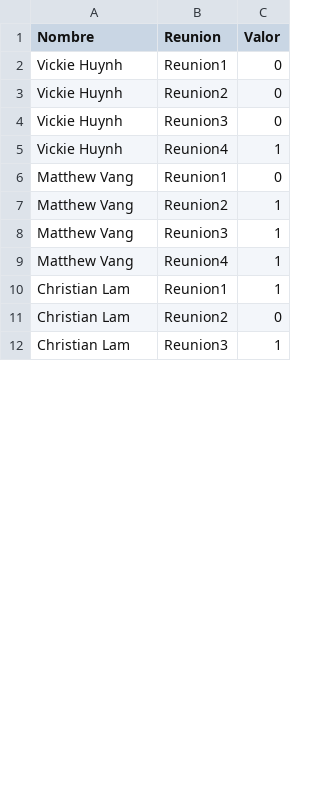
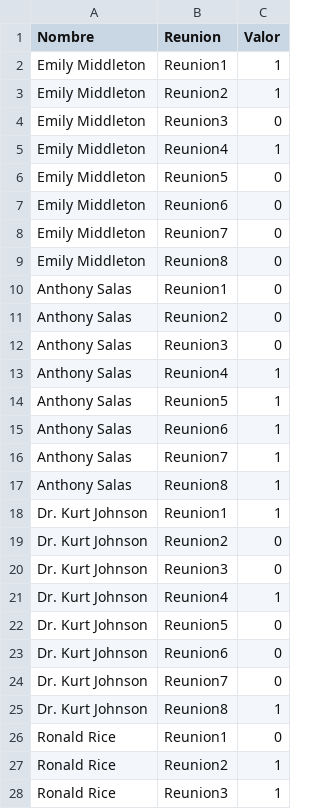
Before and after one commit to stgo32/Proyecto-ICS1113, a CSV file: E2/DB/clave_i_l.csv, drawn as a sheet; only a part is shown; the diff covers the shown part only.

```diff
--- a/E2/DB/clave_i_l.csv
+++ b/E2/DB/clave_i_l.csv
@@ -1,12 +1,28 @@
 Nombre,Reunion,Valor
-Vickie Huynh,Reunion1,0
-Vickie Huynh,Reunion2,0
-Vickie Huynh,Reunion3,0
-Vickie Huynh,Reunion4,1
-Matthew Vang,Reunion1,0
-Matthew Vang,Reunion2,1
-Matthew Vang,Reunion3,1
-Matthew Vang,Reunion4,1
-Christian Lam,Reunion1,1
-Christian Lam,Reunion2,0
-Christian Lam,Reunion3,1
+Emily Middleton,Reunion1,1
+Emily Middleton,Reunion2,1
+Emily Middleton,Reunion3,0
+Emily Middleton,Reunion4,1
+Emily Middleton,Reunion5,0
+Emily Middleton,Reunion6,0
+Emily Middleton,Reunion7,0
+Emily Middleton,Reunion8,0
+Anthony Salas,Reunion1,0
+Anthony Salas,Reunion2,0
+Anthony Salas,Reunion3,0
+Anthony Salas,Reunion4,1
+Anthony Salas,Reunion5,1
+Anthony Salas,Reunion6,1
+Anthony Salas,Reunion7,1
+Anthony Salas,Reunion8,1
+Dr. Kurt Johnson,Reunion1,1
+Dr. Kurt Johnson,Reunion2,0
+Dr. Kurt Johnson,Reunion3,0
+Dr. Kurt Johnson,Reunion4,1
+Dr. Kurt Johnson,Reunion5,0
+Dr. Kurt Johnson,Reunion6,0
+Dr. Kurt Johnson,Reunion7,0
+Dr. Kurt Johnson,Reunion8,1
+Ronald Rice,Reunion1,0
+Ronald Rice,Reunion2,1
+Ronald Rice,Reunion3,1
```
Also changed, not shown: 25 added rows, 1 removed row and 14 edited cells elsewhere in this file, E2/DB/disponibilidad_i_k.csv, E2/DB/disponibilidad_j_k.csv, 20 other files.
